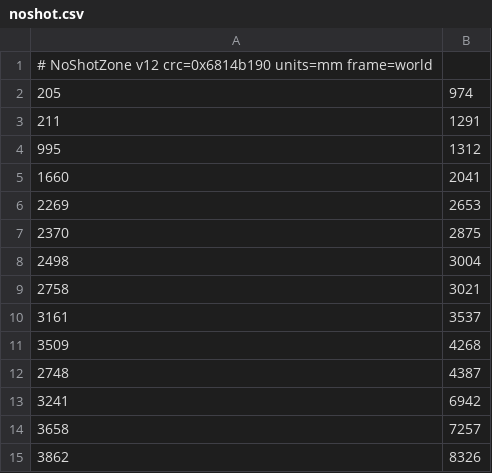
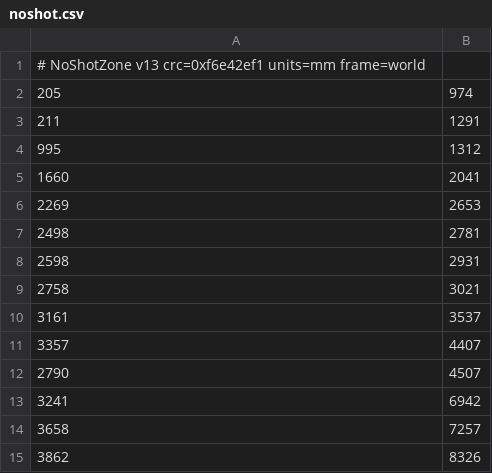
Before and after one commit to smily77/CatFind, a CSV file: Controller/Manager6_3_0/data/noshot.csv, drawn as a sheet; only a part is shown.

Commit message:
Karte noshot: v13 vom Manager uebernommen (VPS-Editor)

```diff
--- a/Controller/Manager6_3_0/data/noshot.csv
+++ b/Controller/Manager6_3_0/data/noshot.csv
@@ -1,2 +1,2 @@
-# NoShotZone v12  crc=0x6814b190  units=mm  frame=world
+# NoShotZone v13  crc=0xf6e42ef1  units=mm  frame=world
 205,974
@@ -6,8 +6,8 @@
 2269,2653
-2370,2875
-2498,3004
+2498,2781
+2598,2931
 2758,3021
 3161,3537
-3509,4268
-2748,4387
+3357,4407
+2790,4507
 3241,6942
```
